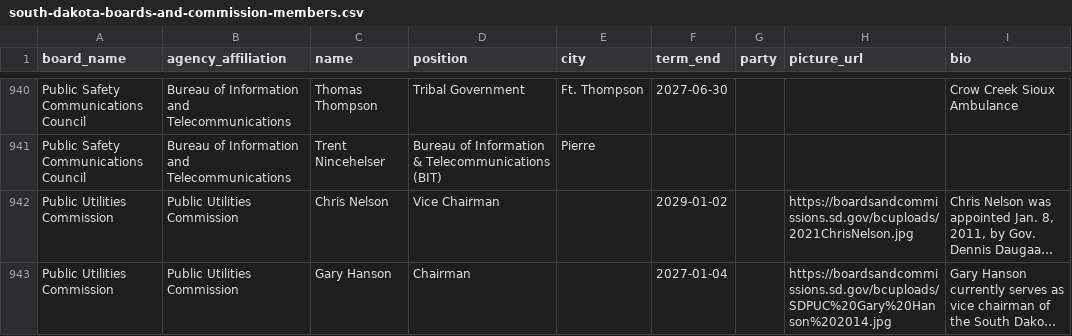
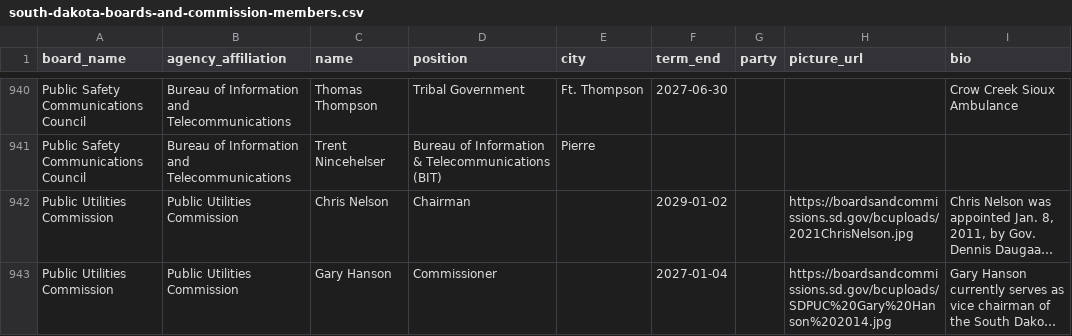
Before and after one commit to cjwinchester/south-dakota-boards-commissions, a CSV file: south-dakota-boards-and-commission-members.csv, drawn as a sheet; only a part is shown, gaps mark what is left out; long unchanged cells end in …; the diff covers the shown part only; the diff names each change by its address in the sheet, - before the commit and + after, or states it on an @@ line.

```diff
--- a/south-dakota-boards-and-commission-members.csv
+++ b/south-dakota-boards-and-commission-members.csv
-D942 (position): Vice Chairman
+D942 (position): Chairman
-D943 (position): Chairman
+D943 (position): Commissioner
```
Also changed, not shown: 4 added rows, 3 removed rows and 8 edited cells elsewhere in this file.
